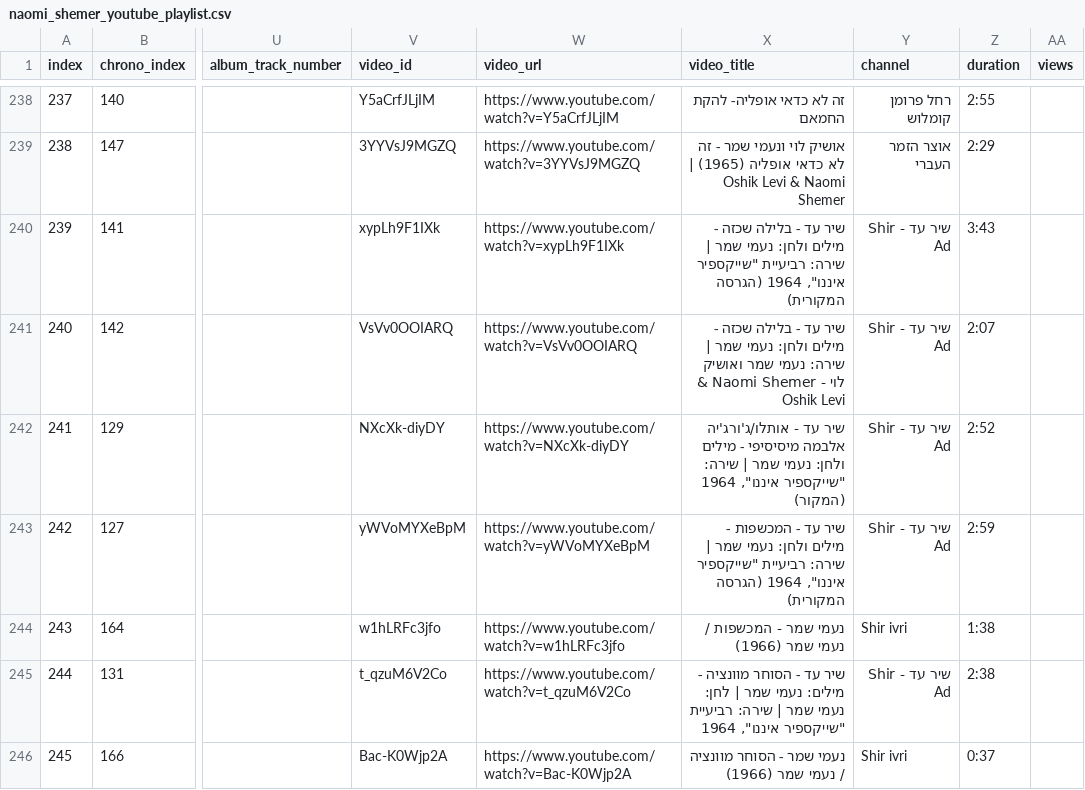
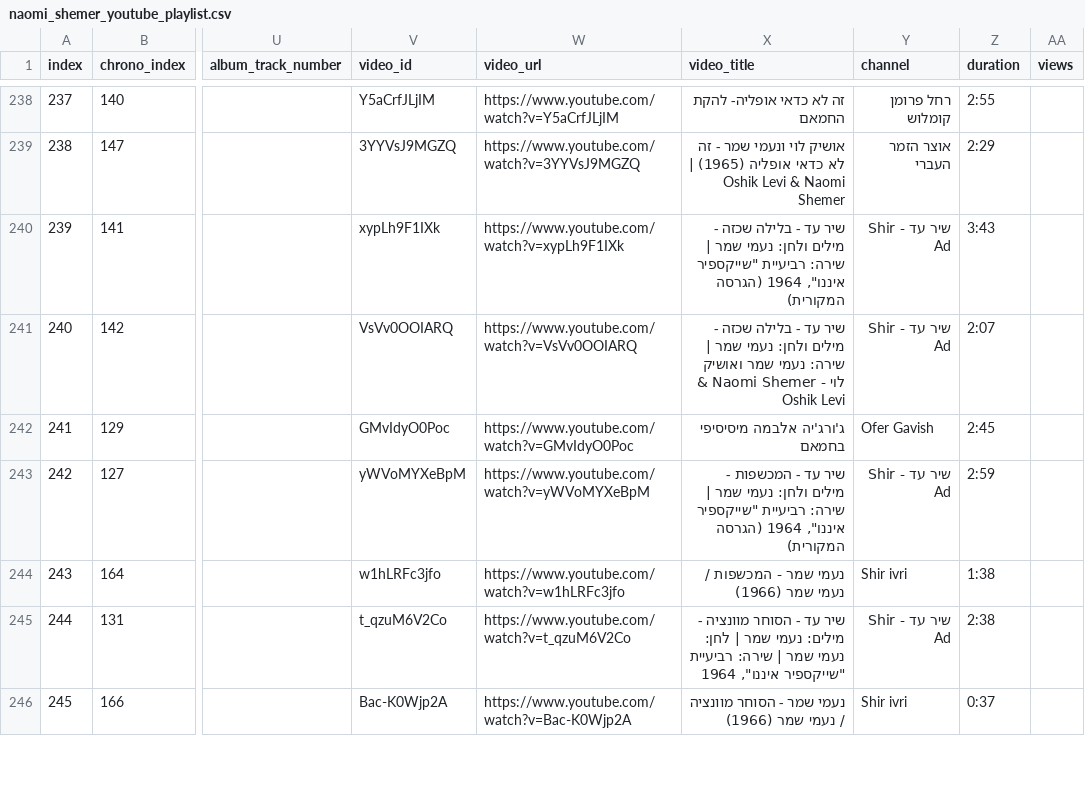
Before and after one commit to DMTsurel/playlists, a CSV file: naomi-shemer/naomi_shemer_youtube_playlist.csv, drawn as a sheet; only a part is shown, gaps mark what is left out; the diff names each change by its address in the sheet, - before the commit and + after, or states it on an @@ line.

Commit message:
Swap #241 Othello primary video to GMvIdyO0Poc (Ofer Gavish / Lali Shemer archive)

```diff
--- a/naomi-shemer/naomi_shemer_youtube_playlist.csv
+++ b/naomi-shemer/naomi_shemer_youtube_playlist.csv
-V242 (video_id): NXcXk-diyDY
+V242 (video_id): GMvIdyO0Poc
-W242 (video_url): https://www.youtube.com/watch?v=NXcXk-diyDY
+W242 (video_url): https://www.youtube.com/watch?v=GMvIdyO0Poc
-X242 (video_title): שיר עד - אותלו/ג'ורג'יה אלבמה מיסיסיפי - מילים ולחן: נעמי שמר | שירה: "שייקספיר איננו", 1964 (המקור)
+X242 (video_title): ג'ורג'יה אלבמה מיסיסיפי בחמאם
-Y242 (channel): שיר עד - Shir Ad
+Y242 (channel): Ofer Gavish
-Z242 (duration): 2:52
+Z242 (duration): 2:45
```
Also changed, not shown: naomi-shemer/naomi_shemer_streaming_import.csv, 7 other files.
